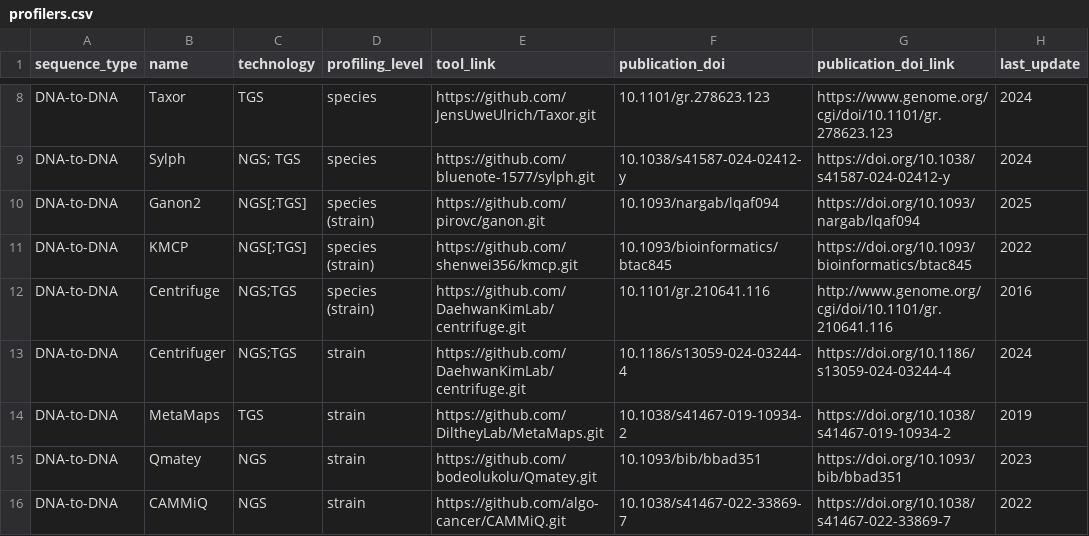
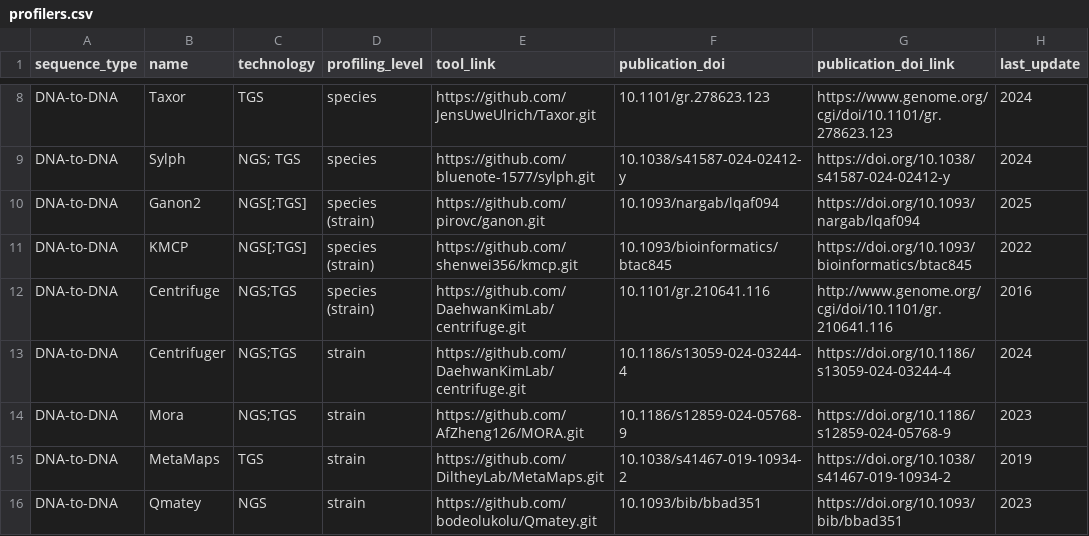
Before and after one commit to zwh82/metagenome-profling-tools, a CSV file: data/profilers.csv, drawn as a sheet; only a part is shown, gaps mark what is left out; the shorter side is filled out with more unchanged rows; the diff names each change by its address in the sheet, - before the commit and + after, or states it on an @@ line.

Commit message:
Update profilers.csv

```diff
--- a/data/profilers.csv
+++ b/data/profilers.csv
+row 14: DNA-to-DNA | Mora | NGS;TGS | strain | https://github.com/AfZheng126/MORA.git | 10.1186/s12859-024-05768-9 | https://doi.org/10.1186/s12859-024-05768-9 | 2023
```
